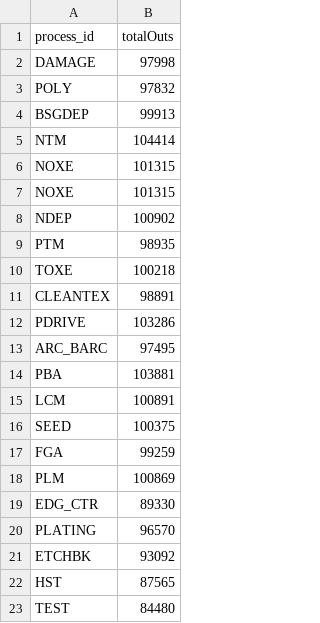
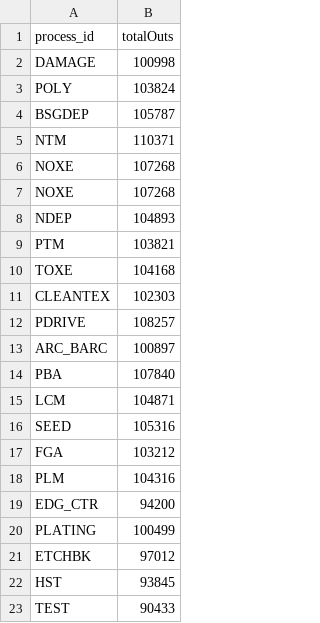
Before and after one commit to kmocorro/nodejs-web-app, a CSV file: public/outs/process_outs.csv, drawn as a sheet.

```diff
--- a/public/outs/process_outs.csv
+++ b/public/outs/process_outs.csv
@@ -1,23 +1,23 @@
 process_id,totalOuts
-DAMAGE,97998
-POLY,97832
-BSGDEP,99913
-NTM,104414
-NOXE,101315
-NOXE,101315
-NDEP,100902
-PTM,98935
-TOXE,100218
-CLEANTEX,98891
-PDRIVE,103286
-ARC_BARC,97495
-PBA,103881
-LCM,100891
-SEED,100375
-FGA,99259
-PLM,100869
-EDG_CTR,89330
-PLATING,96570
-ETCHBK,93092
-HST,87565
-TEST,84480
+DAMAGE,100998
+POLY,103824
+BSGDEP,105787
+NTM,110371
+NOXE,107268
+NOXE,107268
+NDEP,104893
+PTM,103821
+TOXE,104168
+CLEANTEX,102303
+PDRIVE,108257
+ARC_BARC,100897
+PBA,107840
+LCM,104871
+SEED,105316
+FGA,103212
+PLM,104316
+EDG_CTR,94200
+PLATING,100499
+ETCHBK,97012
+HST,93845
+TEST,90433
```
Also changed, not shown: 3 other files.
